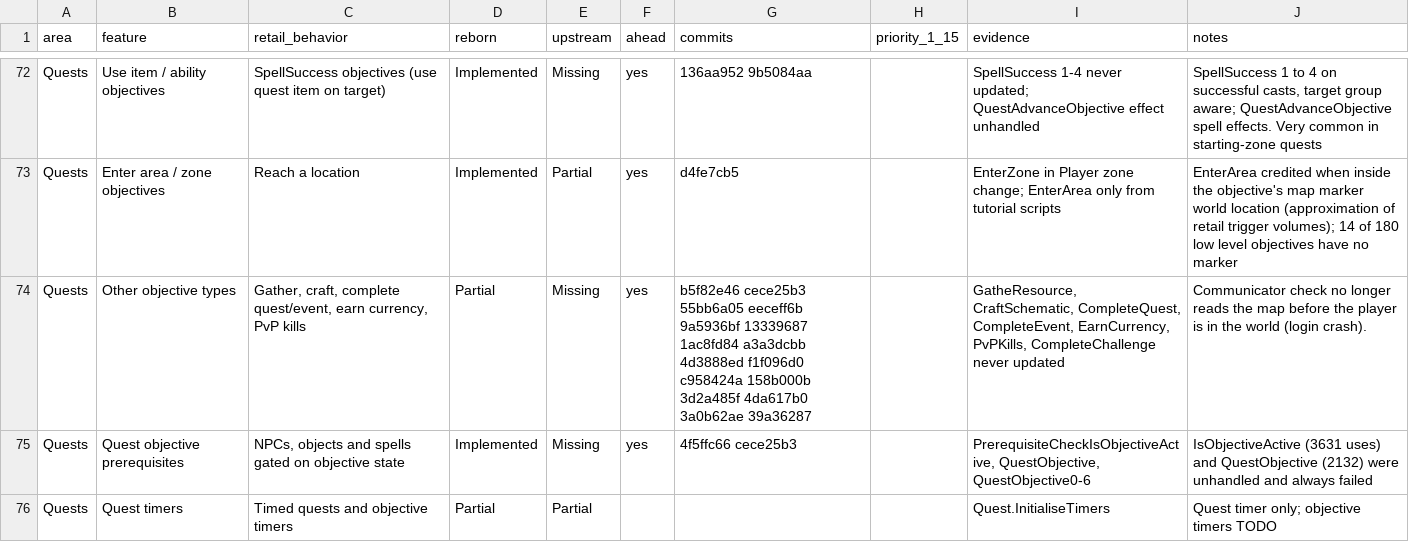
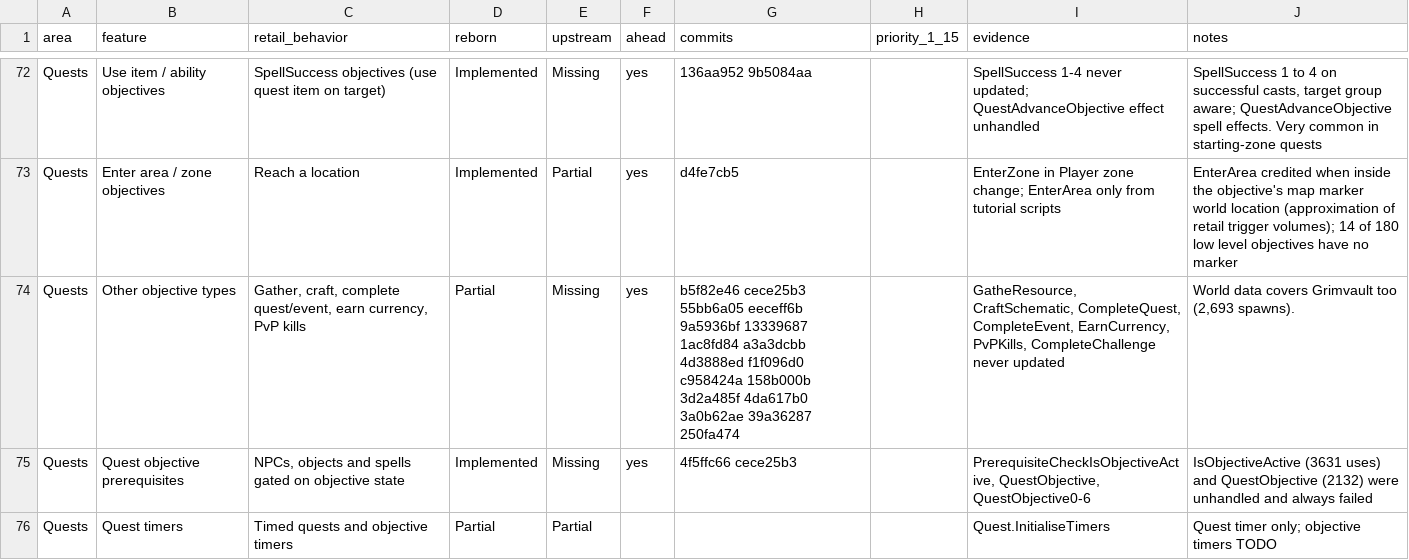
Before and after one commit to th3bluecarp/nexus-reborn, a CSV file: docs/reborn/parity.csv, drawn as a sheet; only a part is shown, gaps mark what is left out.

```diff
--- a/docs/reborn/parity.csv
+++ b/docs/reborn/parity.csv
@@ -73,3 +73,3 @@ Quests,Use item / ability objectives,SpellSuccess objectives (use quest item on
 Quests,Enter area / zone objectives,Reach a location,Implemented,Partial,yes,d4fe7cb5,,EnterZone in Player zone change; EnterArea only from tutorial scripts,EnterArea credited when inside the objective's map marker world location (approximation of retail trigger volumes); 14 of 180 low level objectives have no marker
-Quests,Other objective types,"Gather, craft, complete quest/event, earn currency, PvP kills",Partial,Missing,yes,b5f82e46 cece25b3 55bb6a05 eeceff6b 9a5936bf 13339687 1ac8fd84 a3a3dcbb 4d3888ed f1f096d0 c958424a 158b000b 3d2a485f 4da617b0 3a0b62ae 39a36287,,"GatheResource, CraftSchematic, CompleteQuest, CompleteEvent, EarnCurrency, PvPKills, CompleteChallenge never updated",Communicator check no longer reads the map before the player is in the world (login crash).
+Quests,Other objective types,"Gather, craft, complete quest/event, earn currency, PvP kills",Partial,Missing,yes,b5f82e46 cece25b3 55bb6a05 eeceff6b 9a5936bf 13339687 1ac8fd84 a3a3dcbb 4d3888ed f1f096d0 c958424a 158b000b 3d2a485f 4da617b0 3a0b62ae 39a36287 250fa474,,"GatheResource, CraftSchematic, CompleteQuest, CompleteEvent, EarnCurrency, PvPKills, CompleteChallenge never updated","World data covers Grimvault too (2,693 spawns)."
 Quests,Quest objective prerequisites,"NPCs, objects and spells gated on objective state",Implemented,Missing,yes,4f5ffc66 cece25b3,,"PrerequisiteCheckIsObjectiveActive, QuestObjective, QuestObjective0-6",IsObjectiveActive (3631 uses) and QuestObjective (2132) were unhandled and always failed
```
Also changed, not shown: 1 other file.
